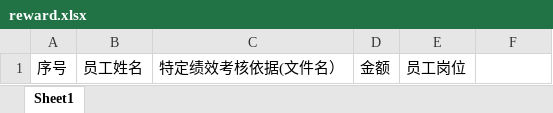
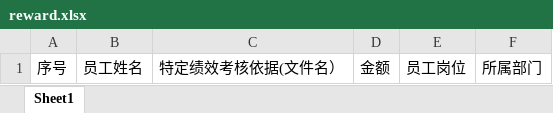
Before and after one commit to hrc-code/performance_api, an Excel workbook: src/main/resources/excel/reward.xlsx, sheet Sheet1, drawn as a sheet; values as stored, in another font and other column widths than the file's, no borders; the diff names each change by its address in the sheet, - before the commit and + after, or states it on an @@ line.

```diff
--- a/src/main/resources/excel/reward.xlsx (sheet Sheet1)
+++ b/src/main/resources/excel/reward.xlsx (sheet Sheet1)
-F1: (empty)
+F1: 所属部门
```
Also changed, not shown: 11 other files.
